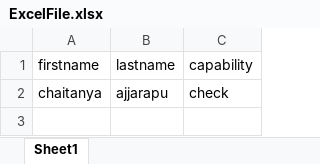
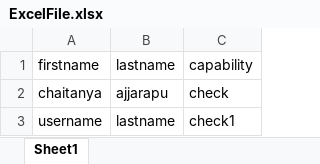
Before and after one commit to chaitusz/git-tutorial, an Excel workbook: ExcelFile.xlsx, sheet Sheet1, drawn as a sheet; values as stored, in another font and other column widths than the file's, no borders; the diff names each change by its address in the sheet, - before the commit and + after, or states it on an @@ line.

Commit message:
pushing the updated Excel

```diff
--- a/ExcelFile.xlsx (sheet Sheet1)
+++ b/ExcelFile.xlsx (sheet Sheet1)
+row 3: username | lastname | check1
```
